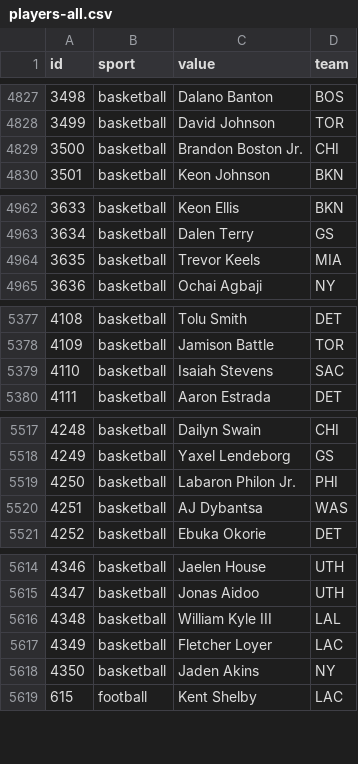
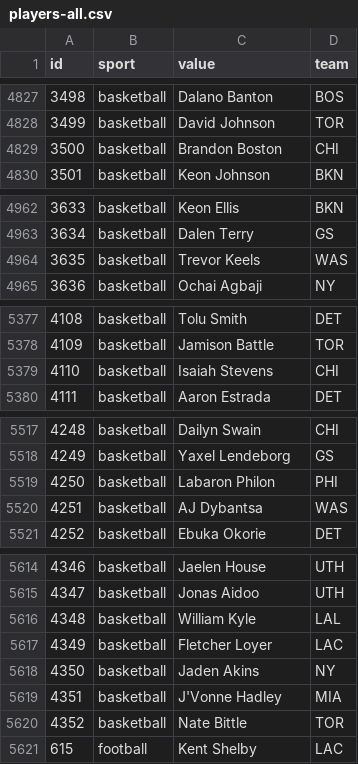
Before and after one commit to StatsVine/data-snapshots, a CSV file: csv/nfc/players-all.csv, drawn as a sheet; only a part is shown, gaps mark what is left out; the diff covers the shown part only.

```diff
--- a/csv/nfc/players-all.csv
+++ b/csv/nfc/players-all.csv
@@ -4828,3 +4828,3 @@ id,sport,value,team
 3499,basketball,David Johnson,TOR
-3500,basketball,Brandon Boston Jr.,CHI
+3500,basketball,Brandon Boston,CHI
 3501,basketball,Keon Johnson,BKN
@@ -4963,3 +4963,3 @@ id,sport,value,team
 3634,basketball,Dalen Terry,GS
-3635,basketball,Trevor Keels,MIA
+3635,basketball,Trevor Keels,WAS
 3636,basketball,Ochai Agbaji,NY
@@ -5378,3 +5378,3 @@ id,sport,value,team
 4109,basketball,Jamison Battle,TOR
-4110,basketball,Isaiah Stevens,SAC
+4110,basketball,Isaiah Stevens,CHI
 4111,basketball,Aaron Estrada,DET
@@ -5518,3 +5518,3 @@ id,sport,value,team
 4249,basketball,Yaxel Lendeborg,GS
-4250,basketball,Labaron Philon Jr.,PHI
+4250,basketball,Labaron Philon,PHI
 4251,basketball,AJ Dybantsa,WAS
@@ -5615,5 +5615,7 @@ id,sport,value,team
 4347,basketball,Jonas Aidoo,UTH
-4348,basketball,William Kyle III,LAL
+4348,basketball,William Kyle,LAL
 4349,basketball,Fletcher Loyer,LAC
 4350,basketball,Jaden Akins,NY
+4351,basketball,J'Vonne Hadley,MIA
+4352,basketball,Nate Bittle,TOR
 615,football,Kent Shelby,LAC
```
Also changed, not shown: 1 edited cell elsewhere in this file, csv/nfc/players-basketball.csv, csv/nfc/players-football.csv, 1 other file.
